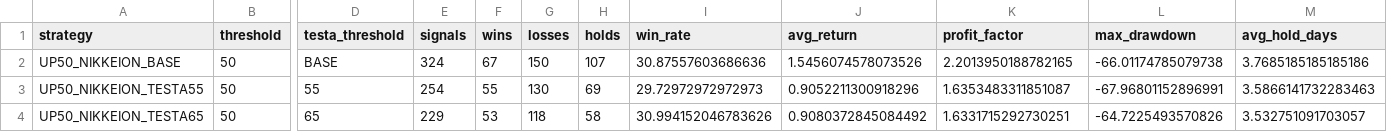
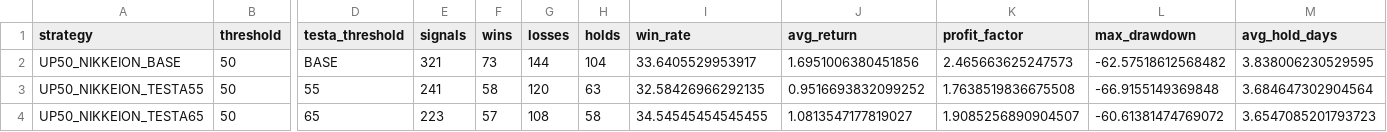
Before and after one commit to aifuu/stock-ai, a CSV file: walk_forward_strategy_comparison.csv, drawn as a sheet; only a part is shown, gaps mark what is left out; the diff covers the shown part only; the diff names each change by its address in the sheet, - before the commit and + after, or states it on an @@ line.

```diff
--- a/walk_forward_strategy_comparison.csv
+++ b/walk_forward_strategy_comparison.csv
-E2 (signals): 324
+E2 (signals): 321
-F2 (wins): 67
+F2 (wins): 73
-G2 (losses): 150
+G2 (losses): 144
-H2 (holds): 107
+H2 (holds): 104
-I2 (win_rate): 30.87557603686636
+I2 (win_rate): 33.6405529953917
-J2 (avg_return): 1.5456074578073526
+J2 (avg_return): 1.6951006380451856
-K2 (profit_factor): 2.2013950188782165
+K2 (profit_factor): 2.465663625247573
-L2 (max_drawdown): -66.01174785079738
+L2 (max_drawdown): -62.57518612568482
-M2 (avg_hold_days): 3.7685185185185186
+M2 (avg_hold_days): 3.838006230529595
-E3 (signals): 254
+E3 (signals): 241
-F3 (wins): 55
+F3 (wins): 58
-G3 (losses): 130
+G3 (losses): 120
-H3 (holds): 69
+H3 (holds): 63
-I3 (win_rate): 29.72972972972973
+I3 (win_rate): 32.58426966292135
-J3 (avg_return): 0.9052211300918296
+J3 (avg_return): 0.9516693832099252
-K3 (profit_factor): 1.6353483311851087
+K3 (profit_factor): 1.7638519836675508
-L3 (max_drawdown): -67.96801152896991
+L3 (max_drawdown): -66.9155149369848
-M3 (avg_hold_days): 3.5866141732283463
+M3 (avg_hold_days): 3.684647302904564
-E4 (signals): 229
+E4 (signals): 223
-F4 (wins): 53
+F4 (wins): 57
-G4 (losses): 118
+G4 (losses): 108
-I4 (win_rate): 30.994152046783626
+I4 (win_rate): 34.54545454545455
-J4 (avg_return): 0.9080372845084492
+J4 (avg_return): 1.0813547177819027
-K4 (profit_factor): 1.6331715292730251
+K4 (profit_factor): 1.9085256890904507
-L4 (max_drawdown): -64.7225493570826
+L4 (max_drawdown): -60.61381474769072
-M4 (avg_hold_days): 3.532751091703057
+M4 (avg_hold_days): 3.6547085201793723
```
Also changed, not shown: 170 edited cells elsewhere in this file, walk_forward_monthly.csv, walk_forward_strategy_phase_comparison.csv, 2 other files.
